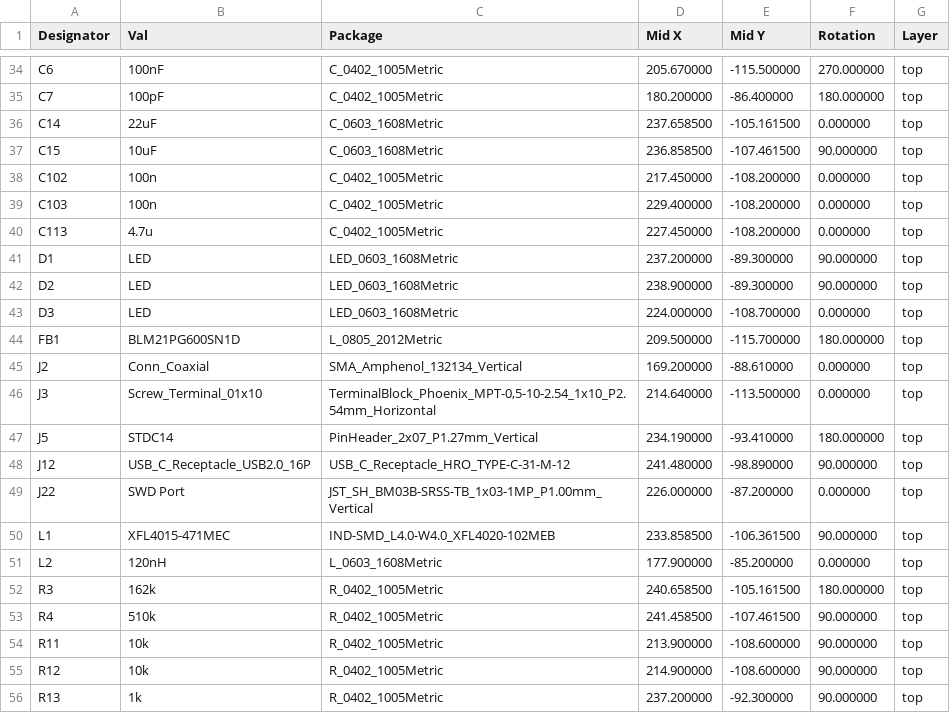
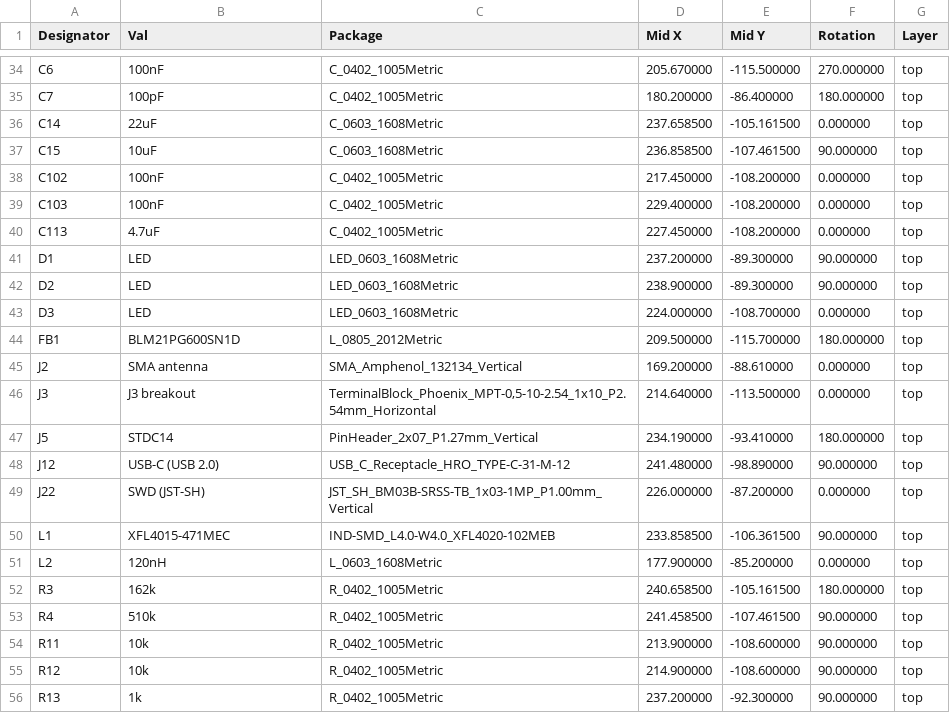
Before and after one commit to proveskit/proves-radio-stick, a CSV file: proves_radio_stick_V3/jlcpcb/production_files/CPL-proves_radio_stick_V3.csv, drawn as a sheet; only a part is shown, gaps mark what is left out; the diff covers the shown part only.

```diff
--- a/proves_radio_stick_V3/jlcpcb/production_files/CPL-proves_radio_stick_V3.csv
+++ b/proves_radio_stick_V3/jlcpcb/production_files/CPL-proves_radio_stick_V3.csv
@@ -37,5 +37,5 @@ C14,22uF,C_0603_1608Metric,237.658500,-105.161500,0.000000,top
 C15,10uF,C_0603_1608Metric,236.858500,-107.461500,90.000000,top
-C102,100n,C_0402_1005Metric,217.450000,-108.200000,0.000000,top
-C103,100n,C_0402_1005Metric,229.400000,-108.200000,0.000000,top
-C113,4.7u,C_0402_1005Metric,227.450000,-108.200000,0.000000,top
+C102,100nF,C_0402_1005Metric,217.450000,-108.200000,0.000000,top
+C103,100nF,C_0402_1005Metric,229.400000,-108.200000,0.000000,top
+C113,4.7uF,C_0402_1005Metric,227.450000,-108.200000,0.000000,top
 D1,LED,LED_0603_1608Metric,237.200000,-89.300000,90.000000,top
@@ -44,7 +44,7 @@ D3,LED,LED_0603_1608Metric,224.000000,-108.700000,0.000000,top
 FB1,BLM21PG600SN1D,L_0805_2012Metric,209.500000,-115.700000,180.000000,top
-J2,Conn_Coaxial,SMA_Amphenol_132134_Vertical,169.200000,-88.610000,0.000000,top
-J3,Screw_Terminal_01x10,"TerminalBlock_Phoenix_MPT-0,5-10-2.54_1x10_P2.54mm_Horizontal",214.640000,-113.500000,0.000000,top
+J2,SMA antenna,SMA_Amphenol_132134_Vertical,169.200000,-88.610000,0.000000,top
+J3,J3 breakout,"TerminalBlock_Phoenix_MPT-0,5-10-2.54_1x10_P2.54mm_Horizontal",214.640000,-113.500000,0.000000,top
 J5,STDC14,PinHeader_2x07_P1.27mm_Vertical,234.190000,-93.410000,180.000000,top
-J12,USB_C_Receptacle_USB2.0_16P,USB_C_Receptacle_HRO_TYPE-C-31-M-12,241.480000,-98.890000,90.000000,top
-J22,SWD Port,JST_SH_BM03B-SRSS-TB_1x03-1MP_P1.00mm_Vertical,226.000000,-87.200000,0.000000,top
+J12,USB-C (USB 2.0),USB_C_Receptacle_HRO_TYPE-C-31-M-12,241.480000,-98.890000,90.000000,top
+J22,SWD (JST-SH),JST_SH_BM03B-SRSS-TB_1x03-1MP_P1.00mm_Vertical,226.000000,-87.200000,0.000000,top
 L1,XFL4015-471MEC,IND-SMD_L4.0-W4.0_XFL4020-102MEB,233.858500,-106.361500,90.000000,top
```
Also changed, not shown: 16 edited cells elsewhere in this file, proves_radio_stick_V3/jlcpcb/production_files/BOM-proves_radio_stick_V3.csv, 28 other files.
